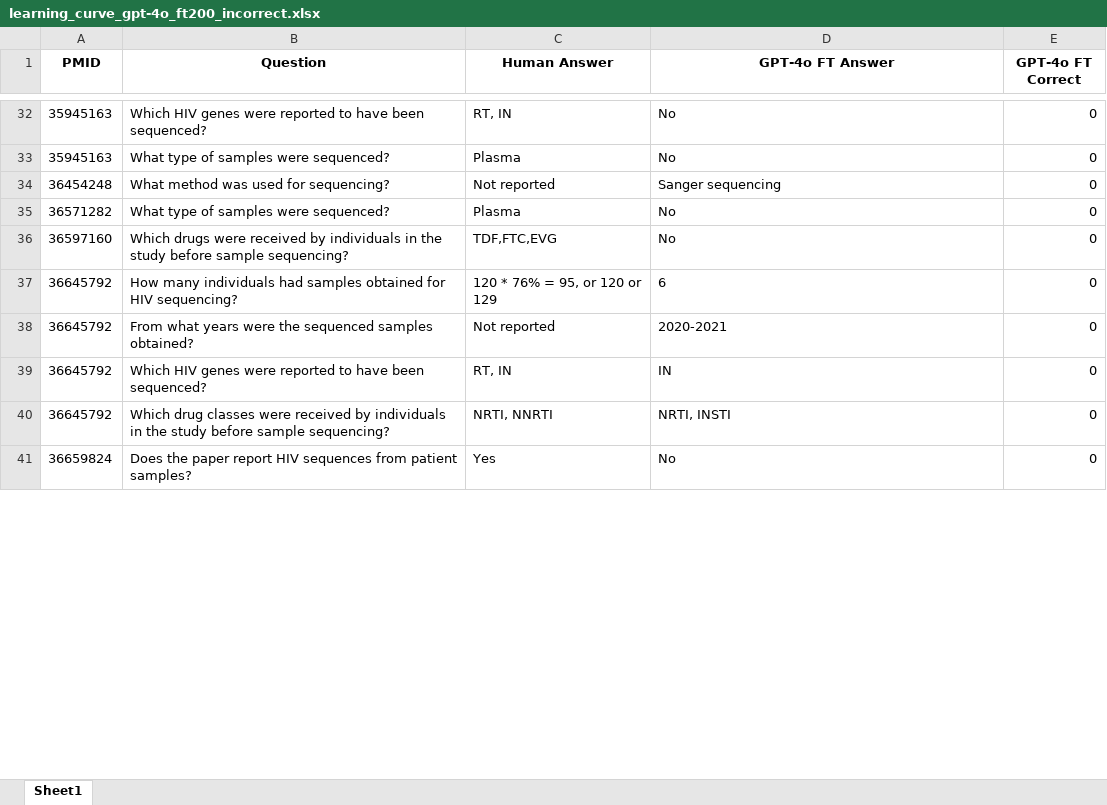
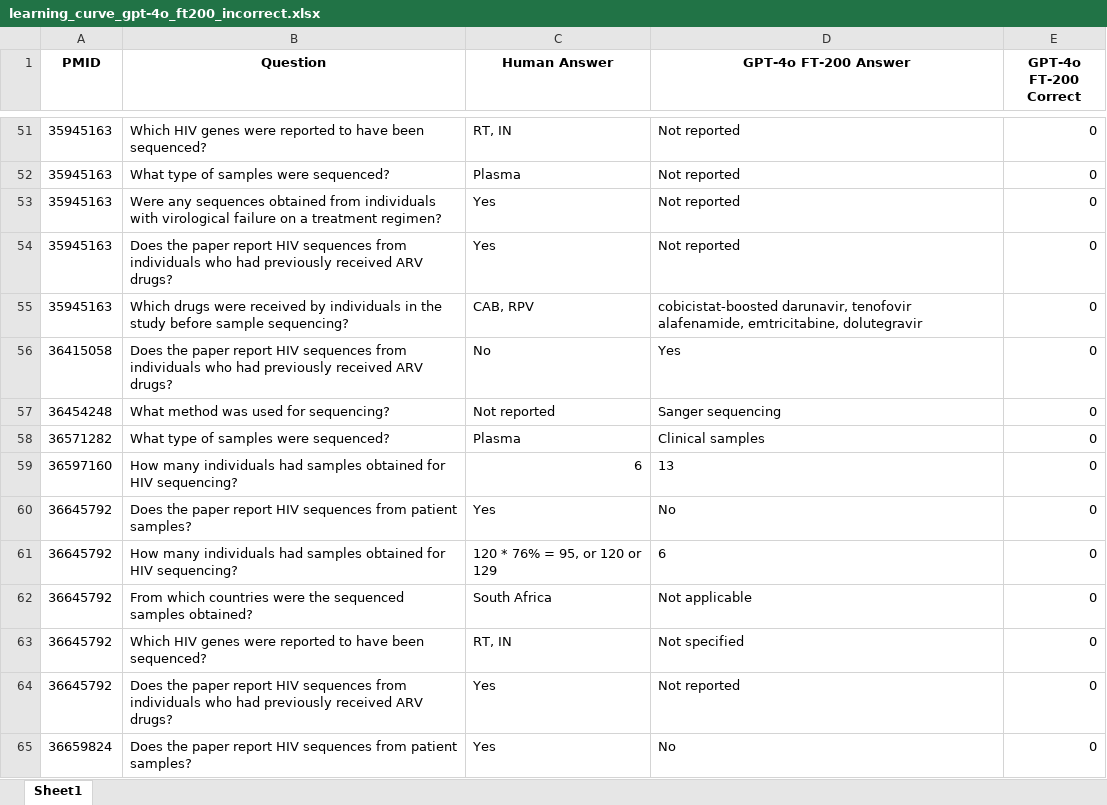
Before and after one commit to hivdb/chat_HIVDB_paper, an Excel workbook: eval/learning-curve/results/learning_curve_gpt-4o_ft200_incorrect.xlsx, sheet Sheet1, drawn as a sheet; only a part is shown, gaps mark what is left out; values as stored, in another font and other column widths than the file's, no borders; addresses are those after the commit; the diff covers the shown part only; the diff names each change by its address in the sheet, - before the commit and + after, or states it on an @@ line.

```diff
--- a/eval/learning-curve/results/learning_curve_gpt-4o_ft200_incorrect.xlsx (sheet Sheet1)
+++ b/eval/learning-curve/results/learning_curve_gpt-4o_ft200_incorrect.xlsx (sheet Sheet1)
-D1: GPT-4o FT Answer
+D1: GPT-4o FT-200 Answer
-E1: GPT-4o FT Correct
+E1: GPT-4o FT-200 Correct
-D51:D52 (GPT-4o FT-200 Answer): No
+D51:D52 (GPT-4o FT-200 Answer): Not reported
+row 53: 35945163 | Were any sequences obtained from individuals with virological failure on a treatment regimen? | Yes | Not reported | 0
+row 54: 35945163 | Does the paper report HIV sequences from individuals who had previously received ARV drugs? | Yes | Not reported | 0
+row 55: 35945163 | Which drugs were received by individuals in the study before sample sequencing? | CAB, RPV | cobicistat-boosted darunavir, tenofovir alafenamide, emtricitabine, dolutegravir | 0
+row 56: 36415058 | Does the paper report HIV sequences from individuals who had previously received ARV drugs? | No | Yes | 0
-D58 (GPT-4o FT-200 Answer): No
+D58 (GPT-4o FT-200 Answer): Clinical samples
-B59 (Question): Which drugs were received by individuals in the study before sample sequencing?
+B59 (Question): How many individuals had samples obtained for HIV sequencing?
-C59 (Human Answer): TDF,FTC,EVG
+C59 (Human Answer): 6
-D59 (GPT-4o FT-200 Answer): No
+D59 (GPT-4o FT-200 Answer): 13
+row 60: 36645792 | Does the paper report HIV sequences from patient samples? | Yes | No | 0
-B62 (Question): From what years were the…
+B62 (Question): From which countries were the…
-C62 (Human Answer): Not reported
+C62 (Human Answer): South Africa
-D62 (GPT-4o FT-200 Answer): 2020-2021
+D62 (GPT-4o FT-200 Answer): Not applicable
-D63 (GPT-4o FT-200 Answer): IN
+D63 (GPT-4o FT-200 Answer): Not specified
-B64 (Question): Which drug classes were received by individuals in the study before sample sequencing?
+B64 (Question): Does the paper report HIV sequences from individuals who had previously received ARV drugs?
-C64 (Human Answer): NRTI, NNRTI
+C64 (Human Answer): Yes
-D64 (GPT-4o FT-200 Answer): NRTI, INSTI
+D64 (GPT-4o FT-200 Answer): Not reported
```
Also changed, not shown: 155 added rows, 64 removed rows and 227 edited cells elsewhere in this sheet, eval/learning-curve/results/learning_curve_llama3.1-70b_ft200_incorrect.xlsx, 11 other files.
